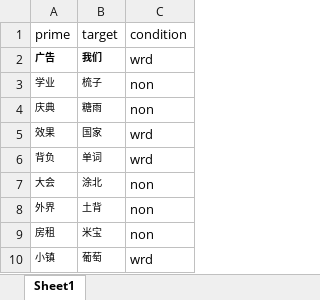
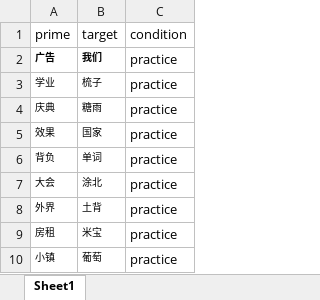
Before and after one commit to puzzl-e/cbs592, an Excel workbook: Priming/Jianti1Practice.xlsx, sheet Sheet1, drawn as a sheet; values as stored, in another font and other column widths than the file's, no borders; the diff names each change by its address in the sheet, - before the commit and + after, or states it on an @@ line.

Commit message:
Update Jianti1Practice.xlsx

```diff
--- a/Priming/Jianti1Practice.xlsx (sheet Sheet1)
+++ b/Priming/Jianti1Practice.xlsx (sheet Sheet1)
-C2 (condition): wrd
+C2 (condition): practice
-C3:C4 (condition): non
+C3:C4 (condition): practice
-C5:C6 (condition): wrd
+C5:C6 (condition): practice
-C7:C9 (condition): non
+C7:C9 (condition): practice
-C10 (condition): wrd
+C10 (condition): practice
```
